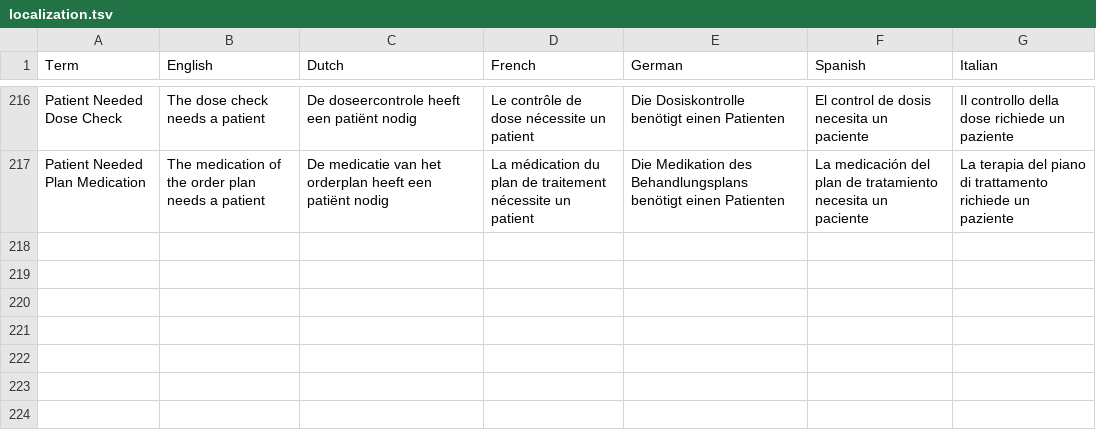
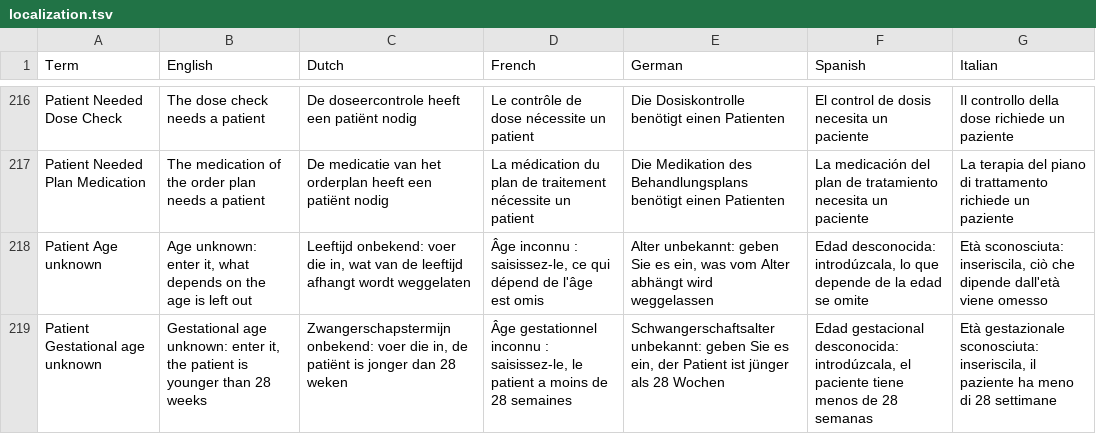
Before and after one commit to informedica/GenPRES, a TSV file: data/localization/localization.tsv, drawn as a sheet; only a part is shown, gaps mark what is left out.

```diff
--- a/data/localization/localization.tsv
+++ b/data/localization/localization.tsv
@@ -217 +217,3 @@ Patient Needed Dose Check	The dose check needs a patient	De doseercontrole heeft
 Patient Needed Plan Medication	The medication of the order plan needs a patient	De medicatie van het orderplan heeft een patiënt nodig	La médication du plan de traitement nécessite un patient	Die Medikation des Behandlungsplans benötigt einen Patienten	La medicación del plan de tratamiento necesita un paciente	La terapia del piano di trattamento richiede un paziente
+Patient Age unknown	Age unknown: enter it, what depends on the age is left out	Leeftijd onbekend: voer die in, wat van de leeftijd afhangt wordt weggelaten	Âge inconnu : saisissez-le, ce qui dépend de l'âge est omis	Alter unbekannt: geben Sie es ein, was vom Alter abhängt wird weggelassen	Edad desconocida: introdúzcala, lo que depende de la edad se omite	Età sconosciuta: inseriscila, ciò che dipende dall'età viene omesso
+Patient Gestational age unknown	Gestational age unknown: enter it, the patient is younger than 28 weeks	Zwangerschapstermijn onbekend: voer die in, de patiënt is jonger dan 28 weken	Âge gestationnel inconnu : saisissez-le, le patient a moins de 28 semaines	Schwangerschaftsalter unbekannt: geben Sie es ein, der Patient ist jünger als 28 Wochen	Edad gestacional desconocida: introdúzcala, el paciente tiene menos de 28 semanas	Età gestazionale sconosciuta: inseriscila, il paziente ha meno di 28 settimane
```
Also changed, not shown: 3 other files.
